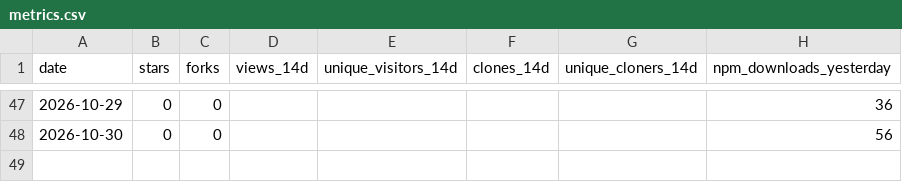
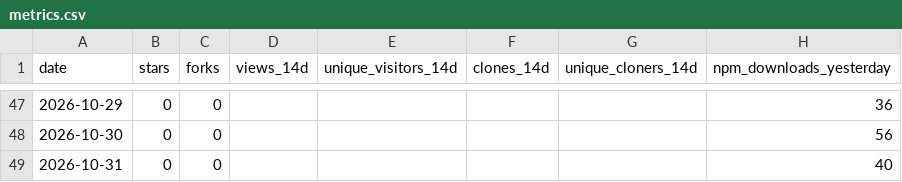
Before and after one commit to shivam-070208/ai-slop-linter, a CSV file: metrics.csv, drawn as a sheet; only a part is shown, gaps mark what is left out; the diff names each change by its address in the sheet, - before the commit and + after, or states it on an @@ line.

```diff
--- a/metrics.csv
+++ b/metrics.csv
+row 49: 2026-10-31 | 0 | 0 |  |  |  |  | 40
```
